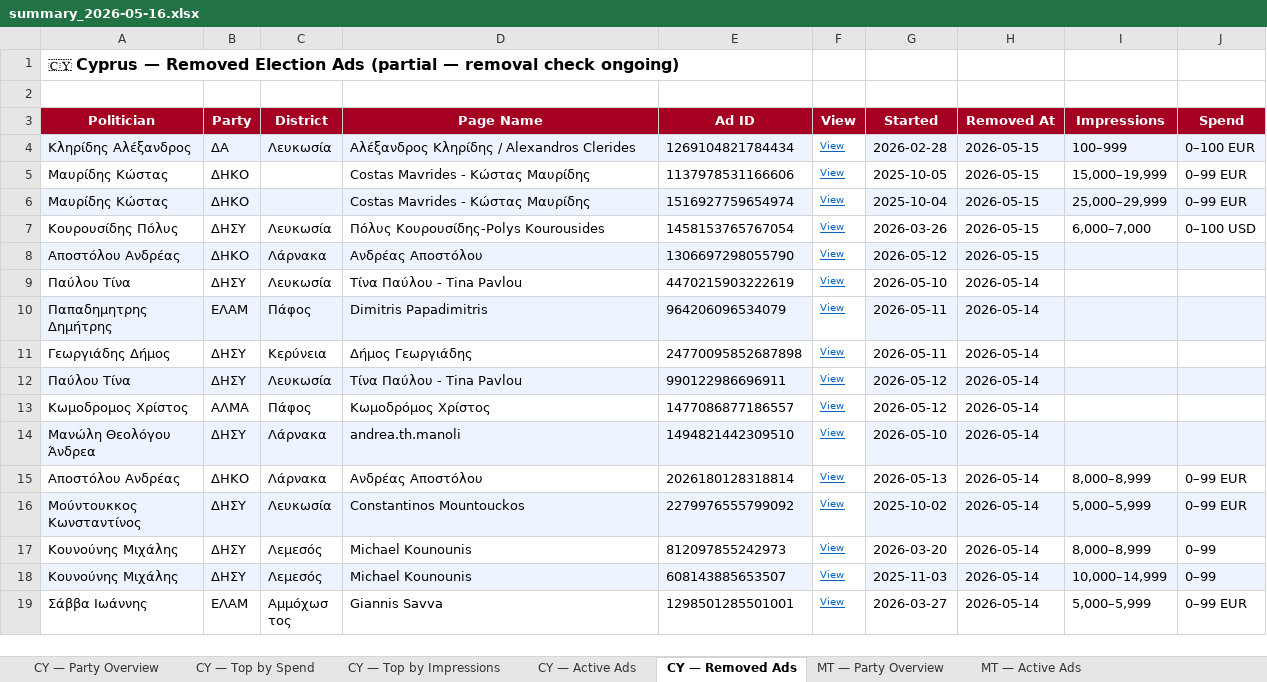
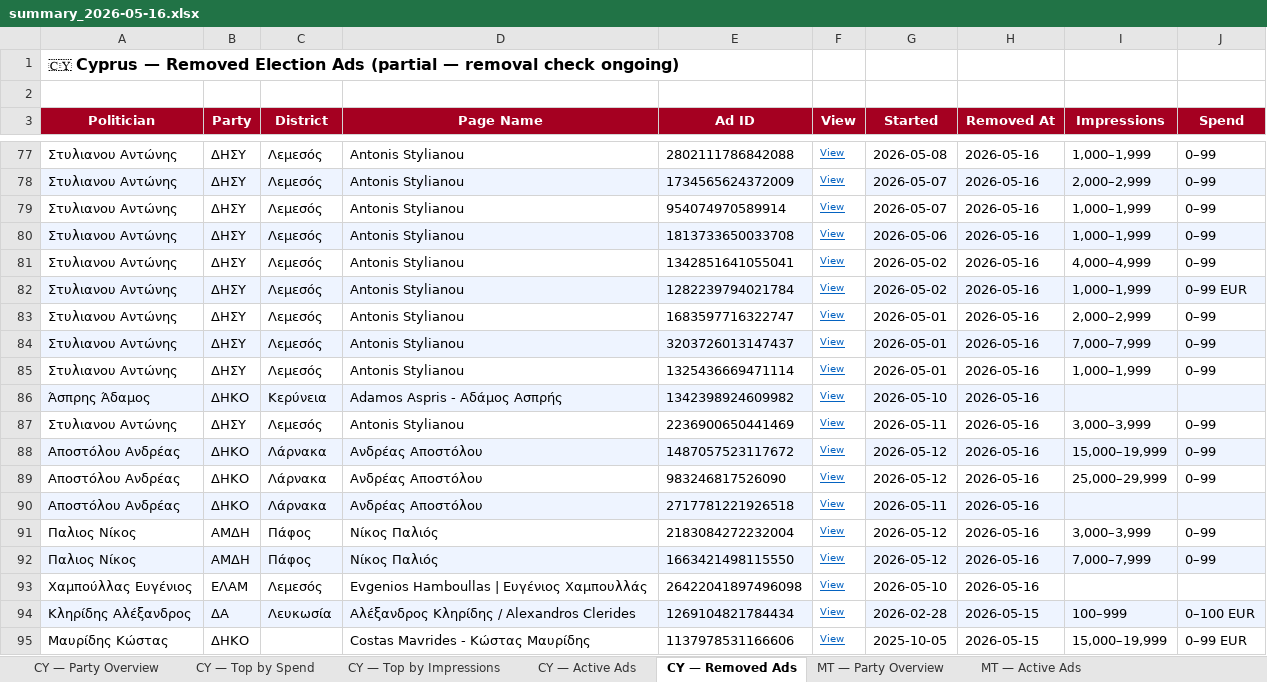
Before and after one commit to militzis/malta-ads-monitor, an Excel workbook: summary_2026-05-16.xlsx, sheet CY — Removed Ads, drawn as a sheet; only a part is shown, gaps mark what is left out; the shorter side is filled out with more unchanged rows; values as stored, in another font and other column widths than the file's, no borders; the diff covers the shown part only; the diff names each change by its address in the sheet, - before the commit and + after, or states it on an @@ line.

```diff
--- a/summary_2026-05-16.xlsx (sheet CY — Removed Ads)
+++ b/summary_2026-05-16.xlsx (sheet CY — Removed Ads)
+row 77: Στυλιανου Αντώνης | ΔΗΣΥ | Λεμεσός | Antonis Stylianou | 2802111786842088 | View | 2026-05-08 | 2026-05-16 | 1,000–1,999 | 0–99
+row 78: Στυλιανου Αντώνης | ΔΗΣΥ | Λεμεσός | Antonis Stylianou | 1734565624372009 | View | 2026-05-07 | 2026-05-16 | 2,000–2,999 | 0–99
+row 79: Στυλιανου Αντώνης | ΔΗΣΥ | Λεμεσός | Antonis Stylianou | 954074970589914 | View | 2026-05-07 | 2026-05-16 | 1,000–1,999 | 0–99
+row 80: Στυλιανου Αντώνης | ΔΗΣΥ | Λεμεσός | Antonis Stylianou | 1813733650033708 | View | 2026-05-06 | 2026-05-16 | 1,000–1,999 | 0–99
+row 81: Στυλιανου Αντώνης | ΔΗΣΥ | Λεμεσός | Antonis Stylianou | 1342851641055041 | View | 2026-05-02 | 2026-05-16 | 4,000–4,999 | 0–99
+row 82: Στυλιανου Αντώνης | ΔΗΣΥ | Λεμεσός | Antonis Stylianou | 1282239794021784 | View | 2026-05-02 | 2026-05-16 | 1,000–1,999 | 0–99 EUR
+row 83: Στυλιανου Αντώνης | ΔΗΣΥ | Λεμεσός | Antonis Stylianou | 1683597716322747 | View | 2026-05-01 | 2026-05-16 | 2,000–2,999 | 0–99
+row 84: Στυλιανου Αντώνης | ΔΗΣΥ | Λεμεσός | Antonis Stylianou | 3203726013147437 | View | 2026-05-01 | 2026-05-16 | 7,000–7,999 | 0–99
+row 85: Στυλιανου Αντώνης | ΔΗΣΥ | Λεμεσός | Antonis Stylianou | 1325436669471114 | View | 2026-05-01 | 2026-05-16 | 1,000–1,999 | 0–99
+row 86: Άσπρης Άδαμος | ΔΗΚΟ | Κερύνεια | Adamos Aspris - Αδάμος Ασπρής | 1342398924609982 | View | 2026-05-10 | 2026-05-16
+row 87: Στυλιανου Αντώνης | ΔΗΣΥ | Λεμεσός | Antonis Stylianou | 2236900650441469 | View | 2026-05-11 | 2026-05-16 | 3,000–3,999 | 0–99
+row 88: Αποστόλου Ανδρέας | ΔΗΚΟ | Λάρνακα | Ανδρέας Αποστόλου | 1487057523117672 | View | 2026-05-12 | 2026-05-16 | 15,000–19,999 | 0–99
+row 89: Αποστόλου Ανδρέας | ΔΗΚΟ | Λάρνακα | Ανδρέας Αποστόλου | 983246817526090 | View | 2026-05-12 | 2026-05-16 | 25,000–29,999 | 0–99
+row 90: Αποστόλου Ανδρέας | ΔΗΚΟ | Λάρνακα | Ανδρέας Αποστόλου | 2717781221926518 | View | 2026-05-11 | 2026-05-16
+row 91: Παλιος Νίκος | ΑΜΔΗ | Πάφος | Νίκος Παλιός | 2183084272232004 | View | 2026-05-12 | 2026-05-16 | 3,000–3,999 | 0–99
+row 92: Παλιος Νίκος | ΑΜΔΗ | Πάφος | Νίκος Παλιός | 1663421498115550 | View | 2026-05-12 | 2026-05-16 | 7,000–7,999 | 0–99
+row 93: Χαμπούλλας Ευγένιος | ΕΛΑΜ | Λεμεσός | Evgenios Hamboullas | Ευγένιος Χαμπουλλάς | 26422041897496098 | View | 2026-05-10 | 2026-05-16
```
Also changed, not shown: 73 added rows elsewhere in this sheet, sheet CY — Top by Spend, sheet CY — Top by Impressions, sheet CY — Party Overview, sheet CY — Active Ads, daily_report_2026-05-16.xlsx, 2 other files.
